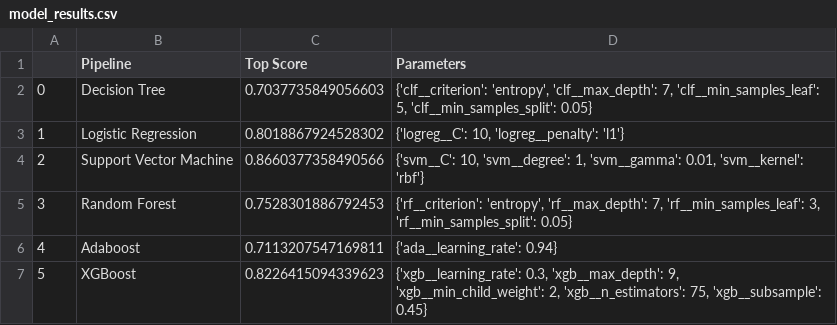
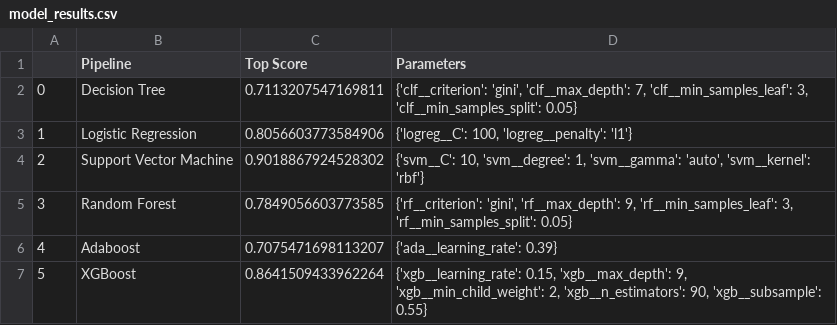
Before and after one commit to rwilleynyc/dsc-3-final-project-online-ds-sp-000, a CSV file: model_results.csv, drawn as a sheet.

Commit message:
Updated with improved models, additional information, and link to blog.

```diff
--- a/model_results.csv
+++ b/model_results.csv
@@ -1,7 +1,7 @@
 ,Pipeline,Top Score,Parameters
-0,Decision Tree,0.7037735849056603,"{'clf__criterion': 'entropy', 'clf__max_depth': 7, 'clf__min_samples_leaf': 5, 'clf__min_samples_split': 0.05}"
-1,Logistic Regression,0.8018867924528302,"{'logreg__C': 10, 'logreg__penalty': 'l1'}"
-2,Support Vector Machine,0.8660377358490566,"{'svm__C': 10, 'svm__degree': 1, 'svm__gamma': 0.01, 'svm__kernel': 'rbf'}"
-3,Random Forest,0.7528301886792453,"{'rf__criterion': 'entropy', 'rf__max_depth': 7, 'rf__min_samples_leaf': 3, 'rf__min_samples_split': 0.05}"
-4,Adaboost,0.7113207547169811,{'ada__learning_rate': 0.94}
-5,XGBoost,0.8226415094339623,"{'xgb__learning_rate': 0.3, 'xgb__max_depth': 9, 'xgb__min_child_weight': 2, 'xgb__n_estimators': 75, 'xgb__subsample': 0.45}"
+0,Decision Tree,0.7113207547169811,"{'clf__criterion': 'gini', 'clf__max_depth': 7, 'clf__min_samples_leaf': 3, 'clf__min_samples_split': 0.05}"
+1,Logistic Regression,0.8056603773584906,"{'logreg__C': 100, 'logreg__penalty': 'l1'}"
+2,Support Vector Machine,0.9018867924528302,"{'svm__C': 10, 'svm__degree': 1, 'svm__gamma': 'auto', 'svm__kernel': 'rbf'}"
+3,Random Forest,0.7849056603773585,"{'rf__criterion': 'gini', 'rf__max_depth': 9, 'rf__min_samples_leaf': 3, 'rf__min_samples_split': 0.05}"
+4,Adaboost,0.7075471698113207,{'ada__learning_rate': 0.39}
+5,XGBoost,0.8641509433962264,"{'xgb__learning_rate': 0.15, 'xgb__max_depth': 9, 'xgb__min_child_weight': 2, 'xgb__n_estimators': 90, 'xgb__subsample': 0.55}"
```
Also changed, not shown: 2019_predictions.csv, mean_smoking.csv, 12 other files.
